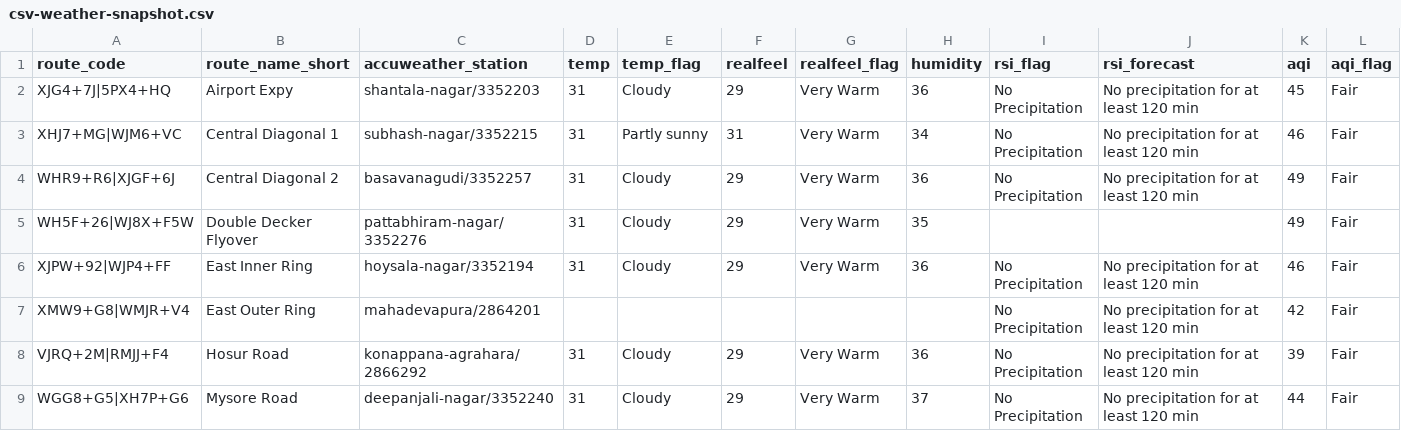
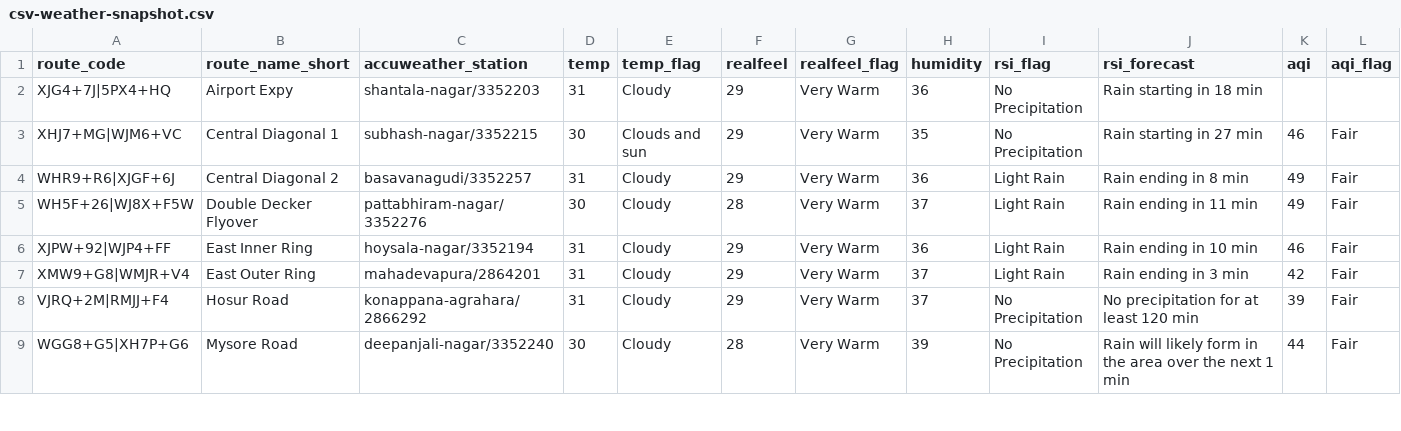
Before and after one commit to thecont1/blr-traffic-monitor, a CSV file: data/csv-weather-snapshot.csv, drawn as a sheet; only a part is shown; the diff covers the shown part only.

```diff
--- a/data/csv-weather-snapshot.csv
+++ b/data/csv-weather-snapshot.csv
@@ -1,9 +1,9 @@
 route_code,route_name_short,accuweather_station,temp,temp_flag,realfeel,realfeel_flag,humidity,rsi_flag,rsi_forecast,aqi,aqi_flag
-XJG4+7J|5PX4+HQ,Airport Expy,shantala-nagar/3352203,31,Cloudy,29,Very Warm,36,No Precipitation,No precipitation for at least 120 min,45,Fair
-XHJ7+MG|WJM6+VC,Central Diagonal 1,subhash-nagar/3352215,31,Partly sunny,31,Very Warm,34,No Precipitation,No precipitation for at least 120 min,46,Fair
-WHR9+R6|XJGF+6J,Central Diagonal 2,basavanagudi/3352257,31,Cloudy,29,Very Warm,36,No Precipitation,No precipitation for at least 120 min,49,Fair
-WH5F+26|WJ8X+F5W,Double Decker Flyover,pattabhiram-nagar/3352276,31,Cloudy,29,Very Warm,35,,,49,Fair
-XJPW+92|WJP4+FF,East Inner Ring,hoysala-nagar/3352194,31,Cloudy,29,Very Warm,36,No Precipitation,No precipitation for at least 120 min,46,Fair
-XMW9+G8|WMJR+V4,East Outer Ring,mahadevapura/2864201,,,,,,No Precipitation,No precipitation for at least 120 min,42,Fair
-VJRQ+2M|RMJJ+F4,Hosur Road,konappana-agrahara/2866292,31,Cloudy,29,Very Warm,36,No Precipitation,No precipitation for at least 120 min,39,Fair
-WGG8+G5|XH7P+G6,Mysore Road,deepanjali-nagar/3352240,31,Cloudy,29,Very Warm,37,No Precipitation,No precipitation for at least 120 min,44,Fair
+XJG4+7J|5PX4+HQ,Airport Expy,shantala-nagar/3352203,31,Cloudy,29,Very Warm,36,No Precipitation,Rain starting in 18 min,,
+XHJ7+MG|WJM6+VC,Central Diagonal 1,subhash-nagar/3352215,30,Clouds and sun,29,Very Warm,35,No Precipitation,Rain starting in 27 min,46,Fair
+WHR9+R6|XJGF+6J,Central Diagonal 2,basavanagudi/3352257,31,Cloudy,29,Very Warm,36,Light Rain,Rain ending in 8 min,49,Fair
+WH5F+26|WJ8X+F5W,Double Decker Flyover,pattabhiram-nagar/3352276,30,Cloudy,28,Very Warm,37,Light Rain,Rain ending in 11 min,49,Fair
+XJPW+92|WJP4+FF,East Inner Ring,hoysala-nagar/3352194,31,Cloudy,29,Very Warm,36,Light Rain,Rain ending in 10 min,46,Fair
+XMW9+G8|WMJR+V4,East Outer Ring,mahadevapura/2864201,31,Cloudy,29,Very Warm,37,Light Rain,Rain ending in 3 min,42,Fair
+VJRQ+2M|RMJJ+F4,Hosur Road,konappana-agrahara/2866292,31,Cloudy,29,Very Warm,37,No Precipitation,No precipitation for at least 120 min,39,Fair
+WGG8+G5|XH7P+G6,Mysore Road,deepanjali-nagar/3352240,30,Cloudy,28,Very Warm,39,No Precipitation,Rain will likely form in the area over the next 1 min,44,Fair
```
Also changed, not shown: 23 edited cells elsewhere in this file, 1 other file.
